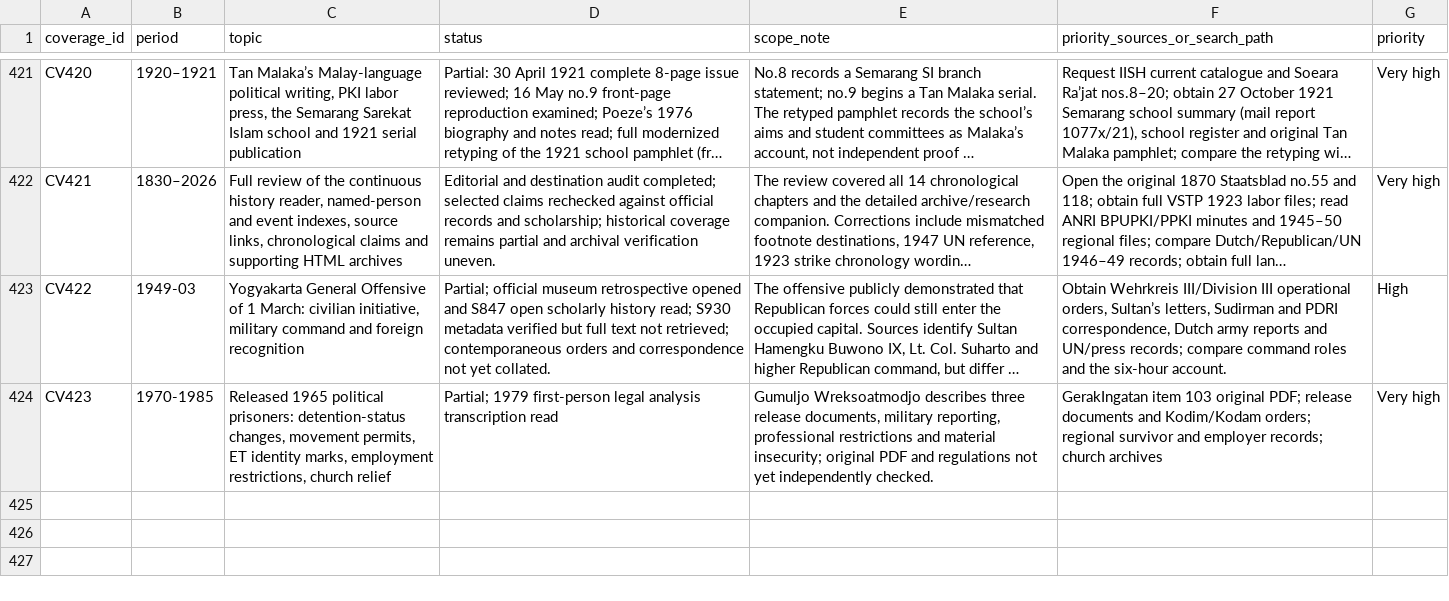
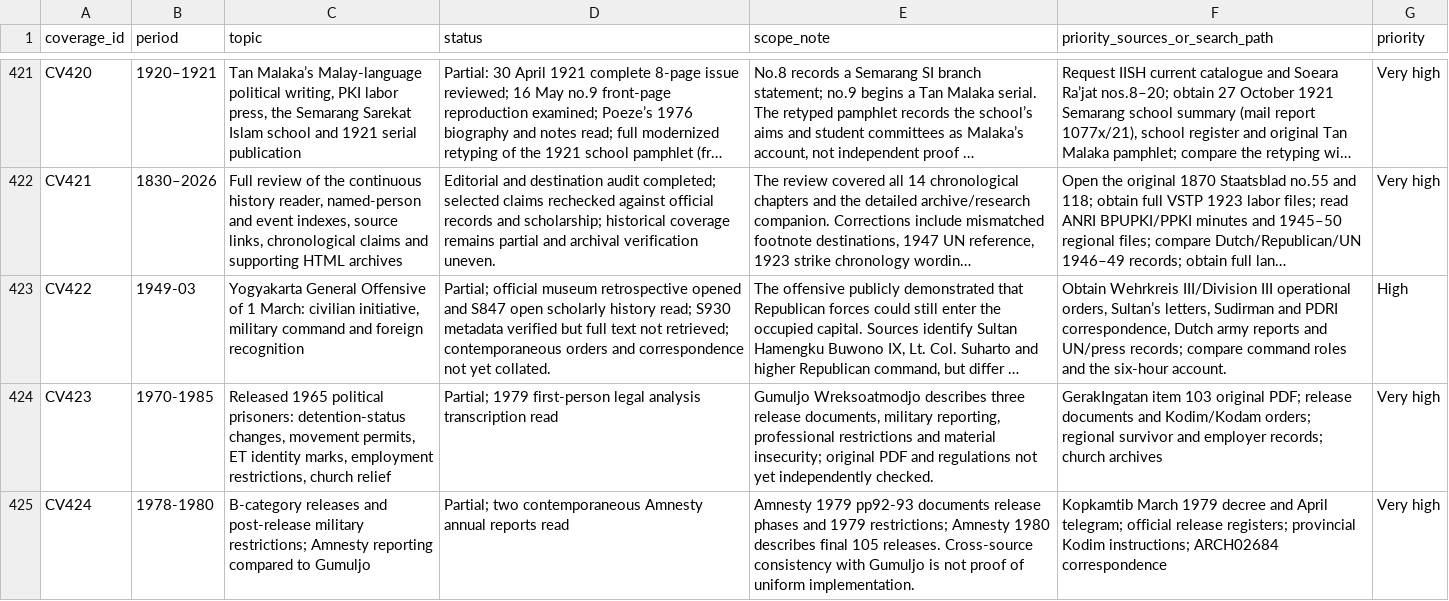
Before and after one commit to ch3758134-prog/aca, a CSV file: research/indonesia-1965/archive/records/coverage-matrix.csv, drawn as a sheet; only a part is shown, gaps mark what is left out; long unchanged cells end in …; the diff names each change by its address in the sheet, - before the commit and + after, or states it on an @@ line.

Commit message:
research(indonesia): cross-check 1979 releases with contemporary Amnesty records

```diff
--- a/research/indonesia-1965/archive/records/coverage-matrix.csv
+++ b/research/indonesia-1965/archive/records/coverage-matrix.csv
+row 425: CV424 | 1978-1980 | B-category releases and post-release military restrictions; Amnesty reporting compared to Gumuljo | Partial; two contemporaneous Amnesty annual reports read | Amnesty 1979 pp92-93 documents release phases and 1979 restrictions; Amnesty 1980 describes final 105 releases. Cross-source consistency with Gumuljo is not proof of uniform implementation. | Kopkamtib March 1979 decree and April telegram; official release registers; provincial Kodim instructions; ARCH02684 correspondence | Very high
```
